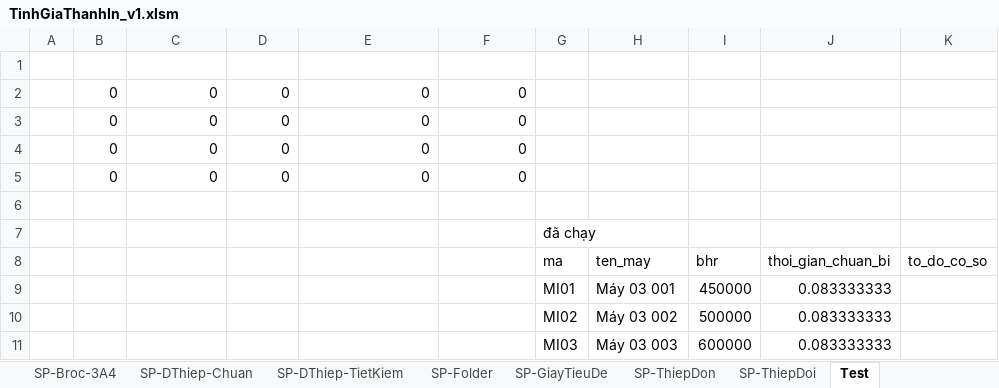
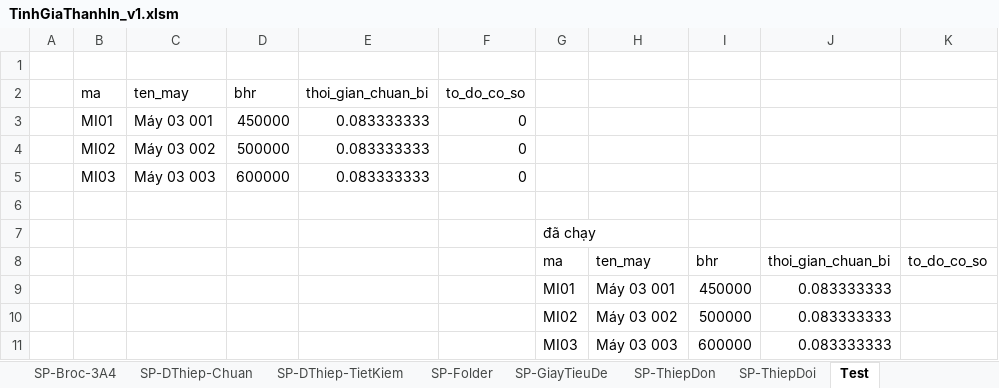
Before and after one commit to DzungHg/Excels-Projects, an Excel workbook: TinhChiPhiIn/TinhGiaThanhIn_v1.xlsm, sheet Test, drawn as a sheet; values as stored, in another font and other column widths than the file's, no borders; removed rows and columns are numbered as before the commit, all else as after; the diff names each change by its address in the sheet, - before the commit and + after, or states it on an @@ line.

```diff
--- a/TinhChiPhiIn/TinhGiaThanhIn_v1.xlsm (sheet Test)
+++ b/TinhChiPhiIn/TinhGiaThanhIn_v1.xlsm (sheet Test)
-row 2:  | 0 | 0 | 0 | 0 | 0
-row 3:  | 0 | 0 | 0 | 0 | 0
-row 4:  | 0 | 0 | 0 | 0 | 0
-row 5:  | 0 | 0 | 0 | 0 | 0
+row 2:  | ma | ten_may | bhr | thoi_gian_chuan_bi | to_do_co_so
+row 3:  | MI01 | Máy 03 001 | 450000 | 0.083333333 | 0
+row 4:  | MI02 | Máy 03 002 | 500000 | 0.083333333 | 0
+row 5:  | MI03 | Máy 03 003 | 600000 | 0.083333333 | 0
```
Also changed, not shown: sheet NguyenVatLieu, other sheet tabs, TinhChiPhiIn/TinhGiaThanhIn_v1-b2.xlsm.
